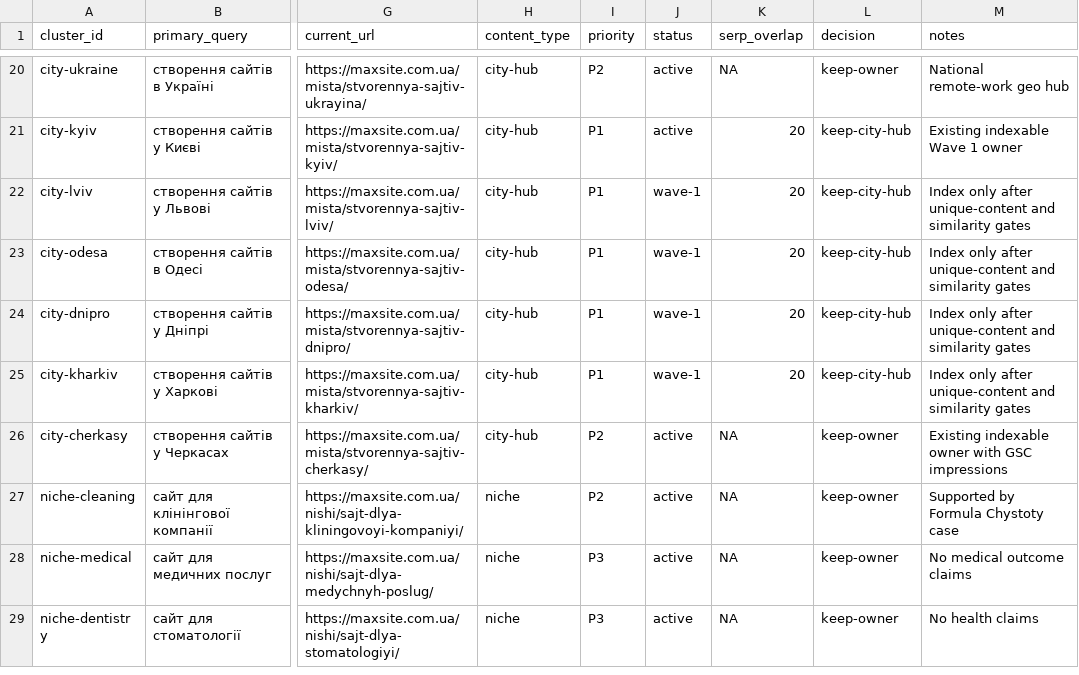
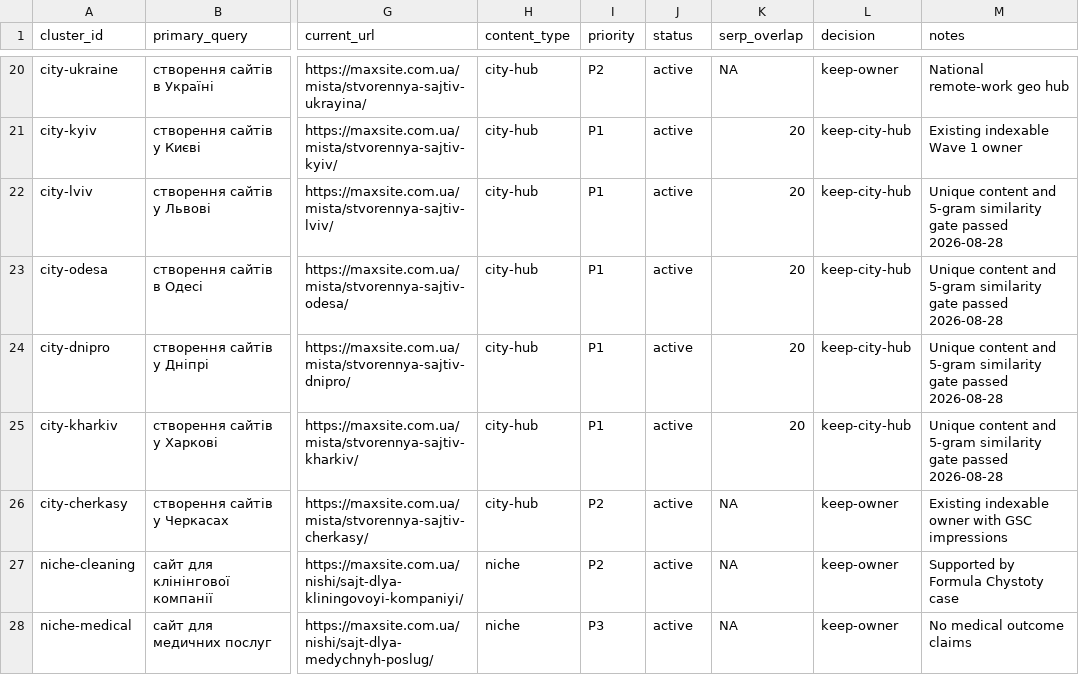
Before and after one commit to Emelkey/Max-saite, a CSV file: seo/keyword-map.csv, drawn as a sheet; only a part is shown, gaps mark what is left out; the shorter side is filled out with more unchanged rows; the diff names each change by its address in the sheet, - before the commit and + after, or states it on an @@ line.

Commit message:
seo: publish unique Wave 1 city hubs

```diff
--- a/seo/keyword-map.csv
+++ b/seo/keyword-map.csv
-J22:J25 (status): wave-1
+J22:J25 (status): active
-M22:M25 (notes): Index only after unique-content and similarity gates
+M22:M25 (notes): Unique content and 5-gram similarity gate passed 2026-08-28
```
Also changed, not shown: 20 other files.
